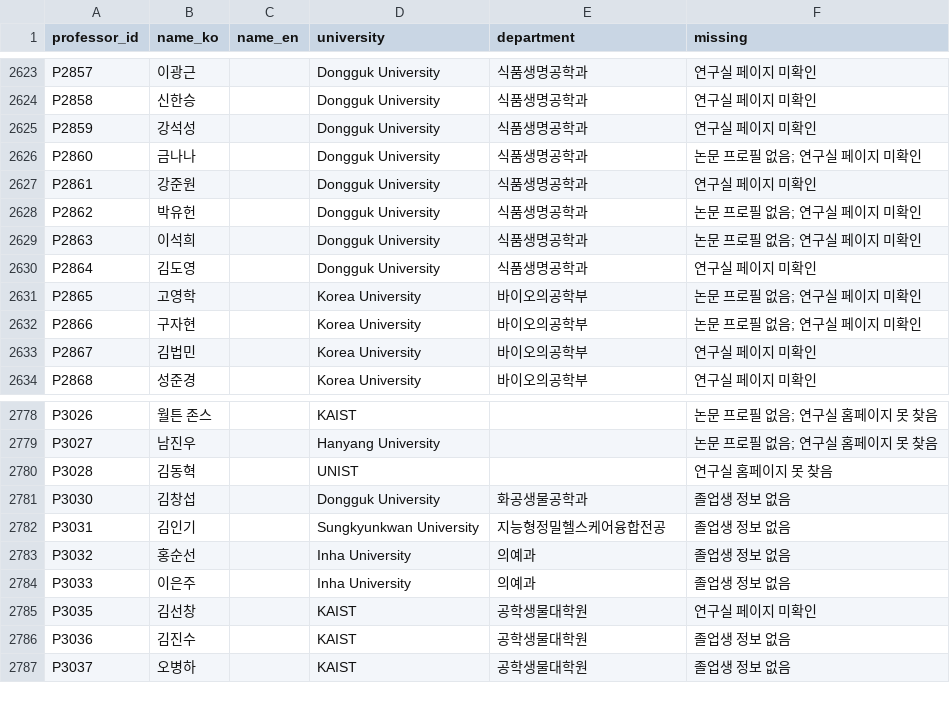
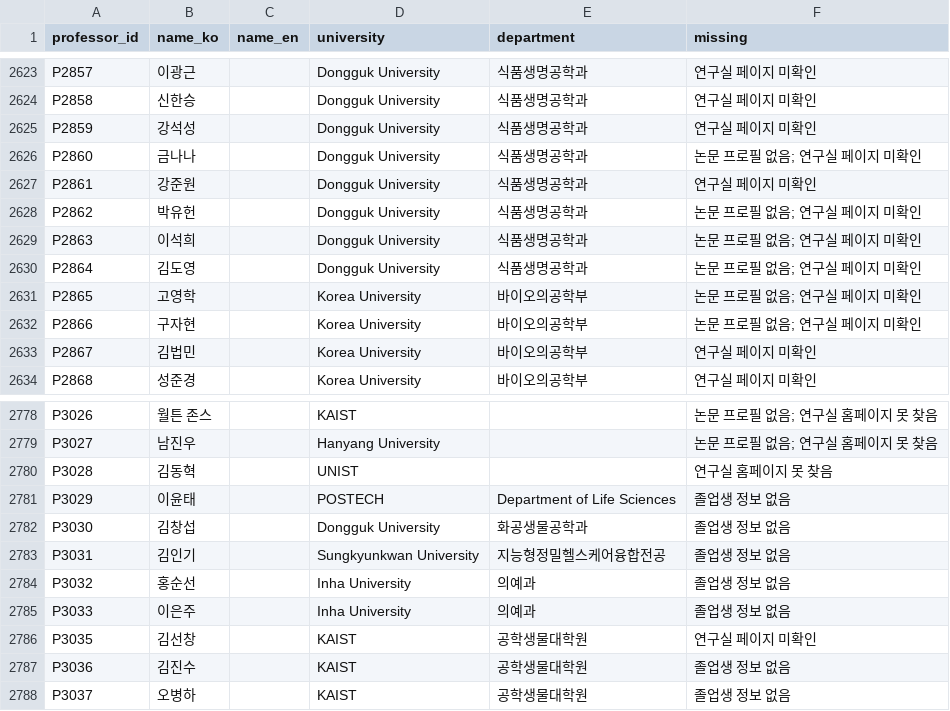
Before and after one commit to hyungjin1213-collab/about_bio, a CSV file: 0. korea bio map/output/gaps.csv, drawn as a sheet; only a part is shown, gaps mark what is left out.

```diff
--- a/0. korea bio map/output/gaps.csv
+++ b/0. korea bio map/output/gaps.csv
@@ -2629,3 +2629,3 @@ P2862,박유헌,,Dongguk University,식품생명공학과,논문 프로필 없
 P2863,이석희,,Dongguk University,식품생명공학과,논문 프로필 없음; 연구실 페이지 미확인
-P2864,김도영,,Dongguk University,식품생명공학과,연구실 페이지 미확인
+P2864,김도영,,Dongguk University,식품생명공학과,논문 프로필 없음; 연구실 페이지 미확인
 P2865,고영학,,Korea University,바이오의공학부,논문 프로필 없음; 연구실 페이지 미확인
@@ -2780,2 +2780,3 @@ P3027,남진우,,Hanyang University,,논문 프로필 없음; 연구실 홈페
 P3028,김동혁,,UNIST,,연구실 홈페이지 못 찾음
+P3029,이윤태,,POSTECH,Department of Life Sciences,졸업생 정보 없음
 P3030,김창섭,,Dongguk University,화공생물공학과,졸업생 정보 없음
```
Also changed, not shown: 0. korea bio map/data/discovery_log.csv, 0. korea bio map/data/lab_sites.csv, 18 other files.
